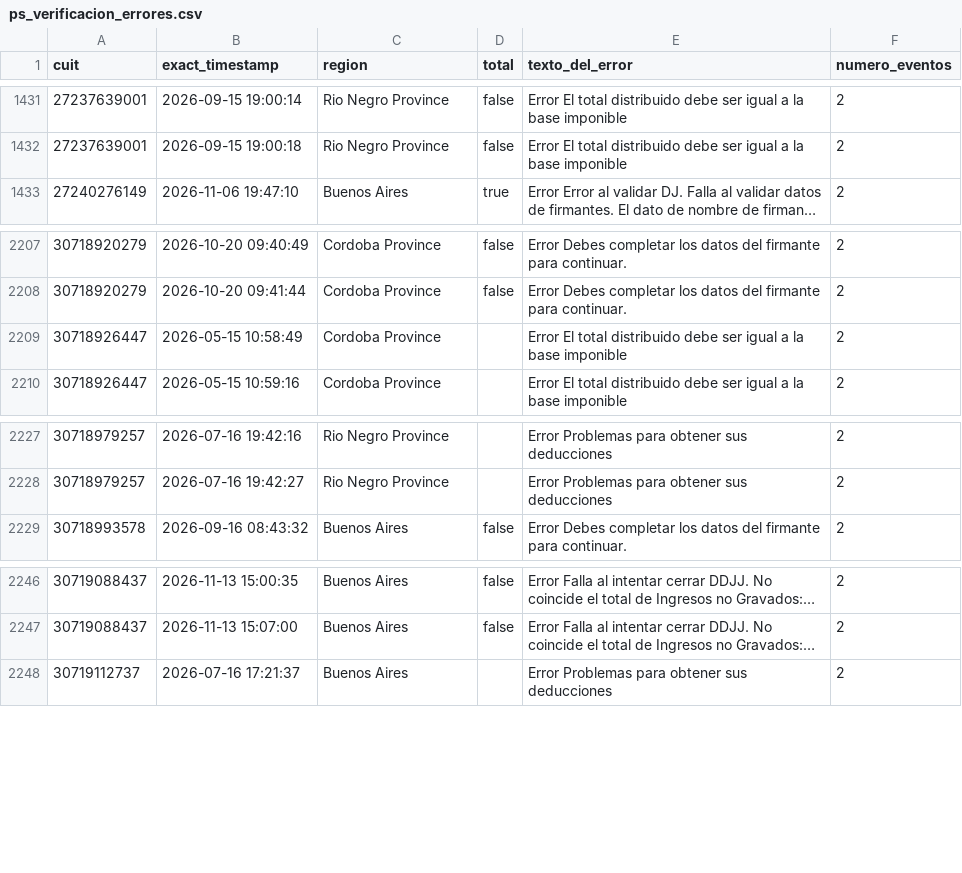
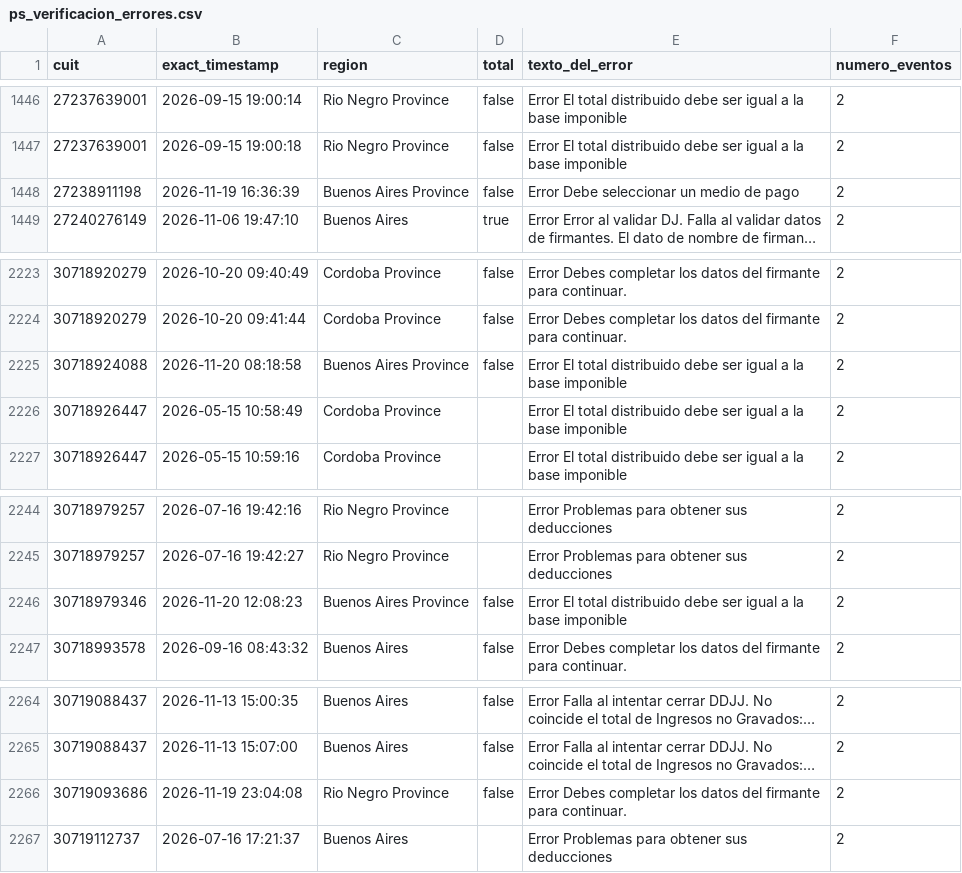
Before and after one commit to framirez-comarb/ps-verificacion-comarb, a CSV file: ps_verificacion_errores.csv, drawn as a sheet; only a part is shown, gaps mark what is left out; long unchanged cells end in …; the diff covers the shown part only; the diff names each change by its address in the sheet, - before the commit and + after, or states it on an @@ line.

```diff
--- a/ps_verificacion_errores.csv
+++ b/ps_verificacion_errores.csv
+row 1448: 27238911198 | 2026-11-19 16:36:39 | Buenos Aires Province | false | Error Debe seleccionar un medio de pago | 2
+row 2225: 30718924088 | 2026-11-20 08:18:58 | Buenos Aires Province | false | Error El total distribuido debe ser igual a la base imponible | 2
+row 2246: 30718979346 | 2026-11-20 12:08:23 | Buenos Aires Province | false | Error El total distribuido debe ser igual a la base imponible | 2
+row 2266: 30719093686 | 2026-11-19 23:04:08 | Rio Negro Province | false | Error Debes completar los datos del firmante para continuar. | 2
```
Also changed, not shown: 15 added rows elsewhere in this file, 4 other files.
